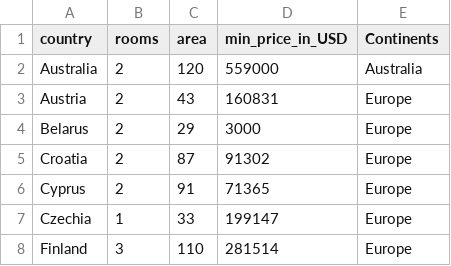
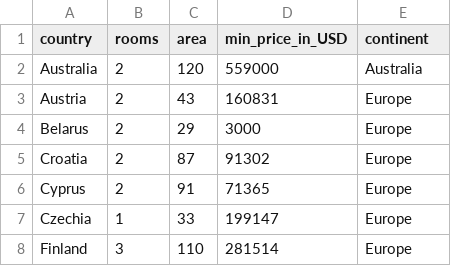
Before and after one commit to liawyihui/FIT3179_Assignment2, a CSV file: data/min_price_by_country.csv, drawn as a sheet; only a part is shown.

Commit message:
typo

```diff
--- a/data/min_price_by_country.csv
+++ b/data/min_price_by_country.csv
@@ -1,2 +1,2 @@
-country,rooms,area,min_price_in_USD,Continents
+country,rooms,area,min_price_in_USD,continent
 Australia,2,120,559000,Australia
```
